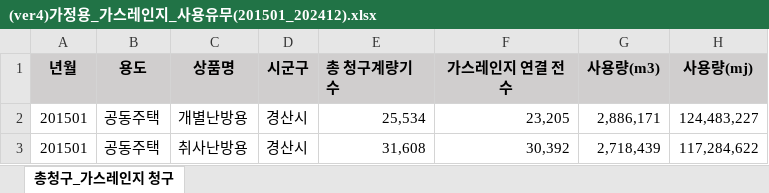
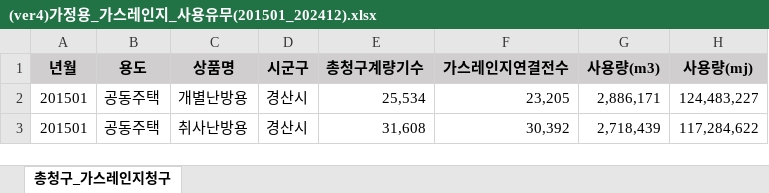
Before and after one commit to Han11112222/citygas-induction-dashboard, an Excel workbook: (ver4)가정용_가스레인지_사용유무(201501_202412).xlsx, sheet 총청구_가스레인지청구, drawn as a sheet; only a part is shown; values as stored, in another font and other column widths than the file's, no borders; the diff names each change by its address in the sheet, - before the commit and + after, or states it on an @@ line.

Commit message:
Add files via upload

```diff
--- a/(ver4)가정용_가스레인지_사용유무(201501_202412).xlsx (sheet 총청구_가스레인지청구)
+++ b/(ver4)가정용_가스레인지_사용유무(201501_202412).xlsx (sheet 총청구_가스레인지청구)
-sheet tab: 총청구_가스레인지 청구
+sheet tab: 총청구_가스레인지청구
-E1: 총 청구계량기수
+E1: 총청구계량기수
-F1: 가스레인지 연결 전수
+F1: 가스레인지연결전수
```
